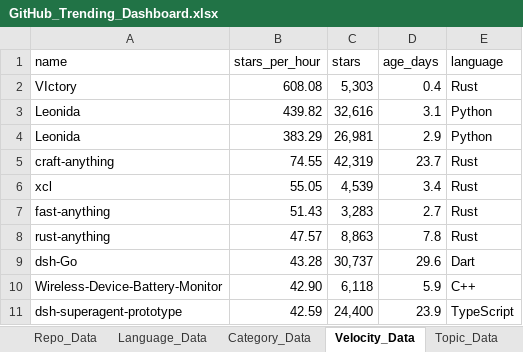
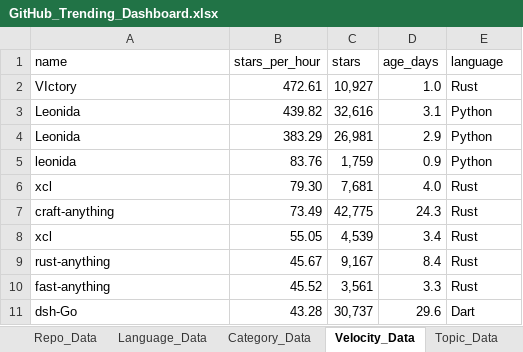
Before and after one commit to DishantBhere/GitHub-ETL-Engine, an Excel workbook: GitHub_Trending_Dashboard.xlsx, sheet Velocity_Data, drawn as a sheet; values as stored, in another font and other column widths than the file's, no borders; table styles not drawn; removed rows and columns are numbered as before the commit, all else as after; the diff names each change by its address in the sheet, - before the commit and + after, or states it on an @@ line.

```diff
--- a/GitHub_Trending_Dashboard.xlsx (sheet Velocity_Data)
+++ b/GitHub_Trending_Dashboard.xlsx (sheet Velocity_Data)
-row 2: VIctory | 608.08 | 5,303 | 0.4 | Rust
+row 2: VIctory | 472.61 | 10,927 | 1.0 | Rust
-row 5: craft-anything | 74.55 | 42,319 | 23.7 | Rust
+row 5: leonida | 83.76 | 1,759 | 0.9 | Python
+row 6: xcl | 79.30 | 7,681 | 4.0 | Rust
+row 7: craft-anything | 73.49 | 42,775 | 24.3 | Rust
-row 7: fast-anything | 51.43 | 3,283 | 2.7 | Rust
-row 8: rust-anything | 47.57 | 8,863 | 7.8 | Rust
+row 9: rust-anything | 45.67 | 9,167 | 8.4 | Rust
+row 10: fast-anything | 45.52 | 3,561 | 3.3 | Rust
-row 10: Wireless-Device-Battery-Monitor | 42.90 | 6,118 | 5.9 | C++
-row 11: dsh-superagent-prototype | 42.59 | 24,400 | 23.9 | TypeScript
```
Also changed, not shown: sheet Repo_Data, sheet Language_Data, sheet Topic_Data, sheet Activity_Data, sheet Config, sheet Category_Data, 7 other files.
